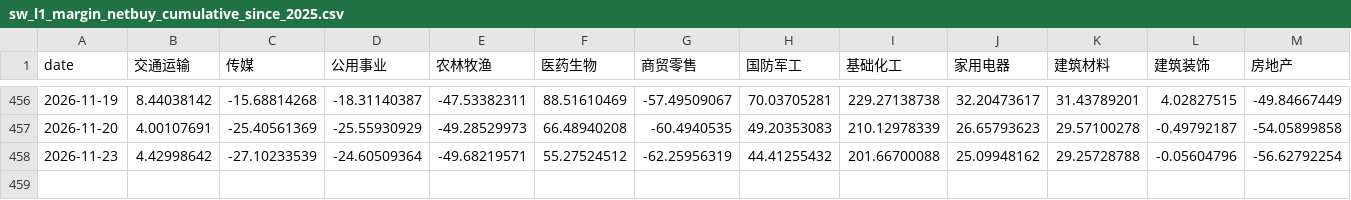
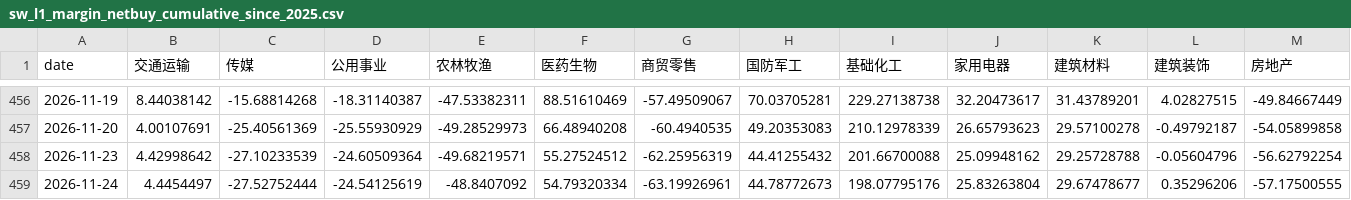
Before and after one commit to felixzhangyc-lgtm/ashare-dashboard, a CSV file: outputs/margin-industry-report-project/sw_l1_margin_netbuy_cumulative_since_2025.csv, drawn as a sheet; only a part is shown, gaps mark what is left out; rows hold the shown columns only; the diff names each change by its address in the sheet, - before the commit and + after, or states it on an @@ line.

```diff
--- a/outputs/margin-industry-report-project/sw_l1_margin_netbuy_cumulative_since_2025.csv
+++ b/outputs/margin-industry-report-project/sw_l1_margin_netbuy_cumulative_since_2025.csv
+row 459: 2026-11-24 | 4.4454497 | -27.52752444 | -24.54125619 | -48.8407092 | 54.79320334 | -63.19926961 | 44.78772673 | 198.07795176 | 25.83263804 | 29.67478677 | 0.35296206 | -57.17500555
```
Also changed, not shown: outputs/margin-drawdown-speed/margin_drawdown_speed.csv, outputs/margin-industry-report-project/sw_l1_margin_netbuy_latest_summary.csv, 7 other files.
